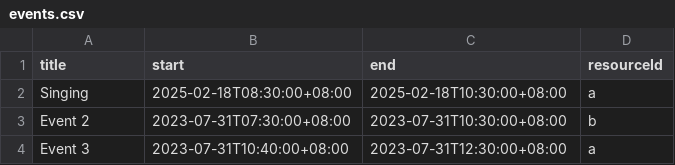
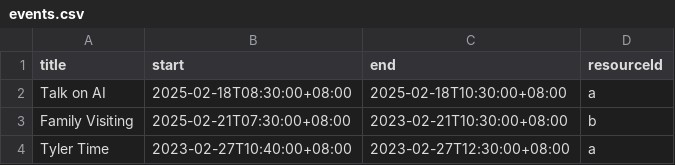
Before and after one commit to SaturdaySans/Elderly-Care, a CSV file: events.csv, drawn as a sheet.

Commit message:
Update events.csv

```diff
--- a/events.csv
+++ b/events.csv
@@ -1,4 +1,4 @@
 title,start,end,resourceId
-Singing,2025-02-18T08:30:00+08:00,2025-02-18T10:30:00+08:00,a
-Event 2,2023-07-31T07:30:00+08:00,2023-07-31T10:30:00+08:00,b
-Event 3,2023-07-31T10:40:00+08:00,2023-07-31T12:30:00+08:00,a
+Talk on AI,2025-02-18T08:30:00+08:00,2025-02-18T10:30:00+08:00,a
+Family Visiting,2025-02-21T07:30:00+08:00,2023-02-21T10:30:00+08:00,b
+Tyler Time,2023-02-27T10:40:00+08:00,2023-02-27T12:30:00+08:00,a
```
